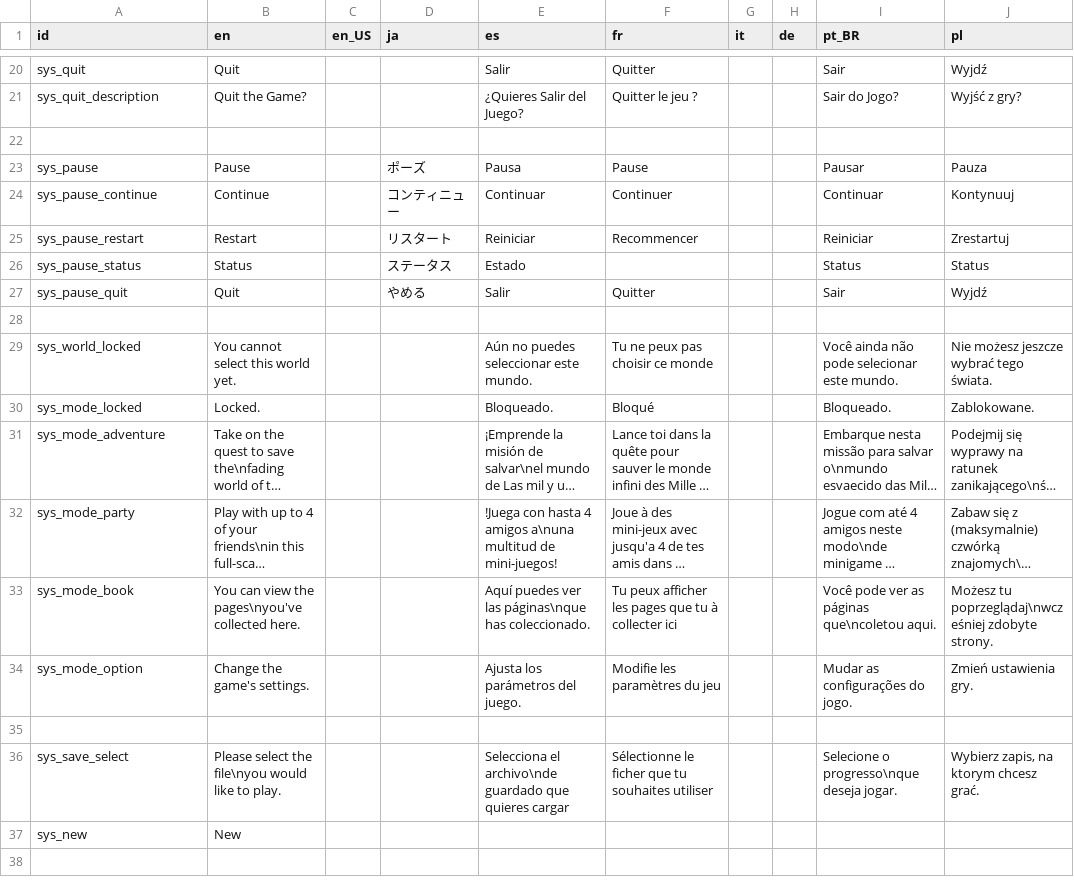
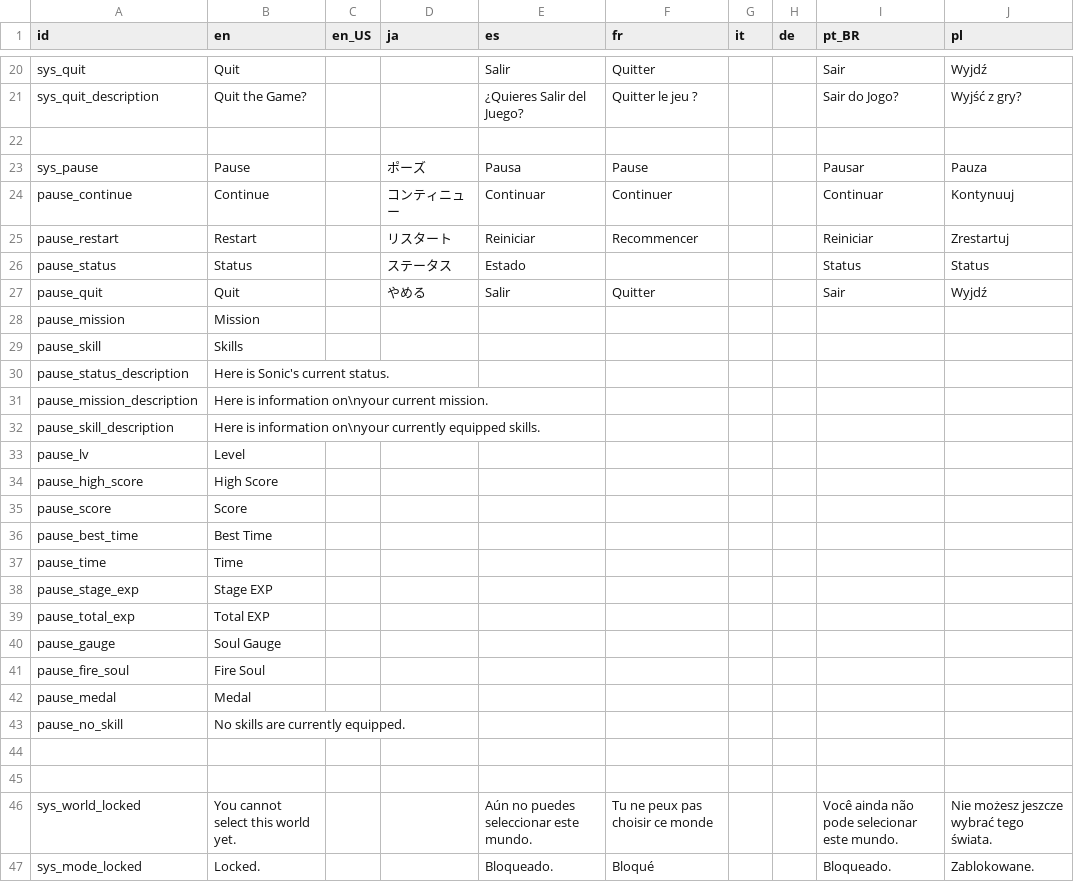
Before and after one commit to Kuma-Boo/project-reignition, a CSV file: Project/locale/Locale.csv, drawn as a sheet; only a part is shown, gaps mark what is left out; the shorter side is filled out with more unchanged rows; long unchanged cells end in ….

Commit message:
Improve Pause Menu

```diff
--- a/Project/locale/Locale.csv
+++ b/Project/locale/Locale.csv
@@ -23,6 +23,23 @@ sys_quit_description	Quit the Game?			¿Quieres Salir del Juego?	Quitter le jeu
 sys_pause	Pause		ポーズ	Pausa	Pause			Pausar	Pauza
-sys_pause_continue	Continue		コンティニュー	Continuar	Continuer 			Continuar	Kontynuuj
-sys_pause_restart	Restart		リスタート	Reiniciar	Recommencer			Reiniciar	Zrestartuj
-sys_pause_status	Status		ステータス	Estado				Status	Status
-sys_pause_quit	Quit		やめる	Salir	Quitter 			Sair	Wyjdź
+pause_continue	Continue		コンティニュー	Continuar	Continuer 			Continuar	Kontynuuj
+pause_restart	Restart		リスタート	Reiniciar	Recommencer			Reiniciar	Zrestartuj
+pause_status	Status		ステータス	Estado				Status	Status
+pause_quit	Quit		やめる	Salir	Quitter 			Sair	Wyjdź
+pause_mission	Mission								
+pause_skill	Skills								
+pause_status_description	Here is Sonic's current status.								
+pause_mission_description	Here is information on\nyour current mission.								
+pause_skill_description	Here is information on\nyour currently equipped skills.								
+pause_lv	Level								
+pause_high_score	High Score								
+pause_score	Score								
+pause_best_time	Best Time								
+pause_time	Time								
+pause_stage_exp	Stage EXP								
+pause_total_exp	Total EXP								
+pause_gauge	Soul Gauge								
+pause_fire_soul	Fire Soul								
+pause_medal	Medal								
+pause_no_skill	No skills are currently equipped.								
+									
 									
```
Also changed, not shown: 31 other files.
